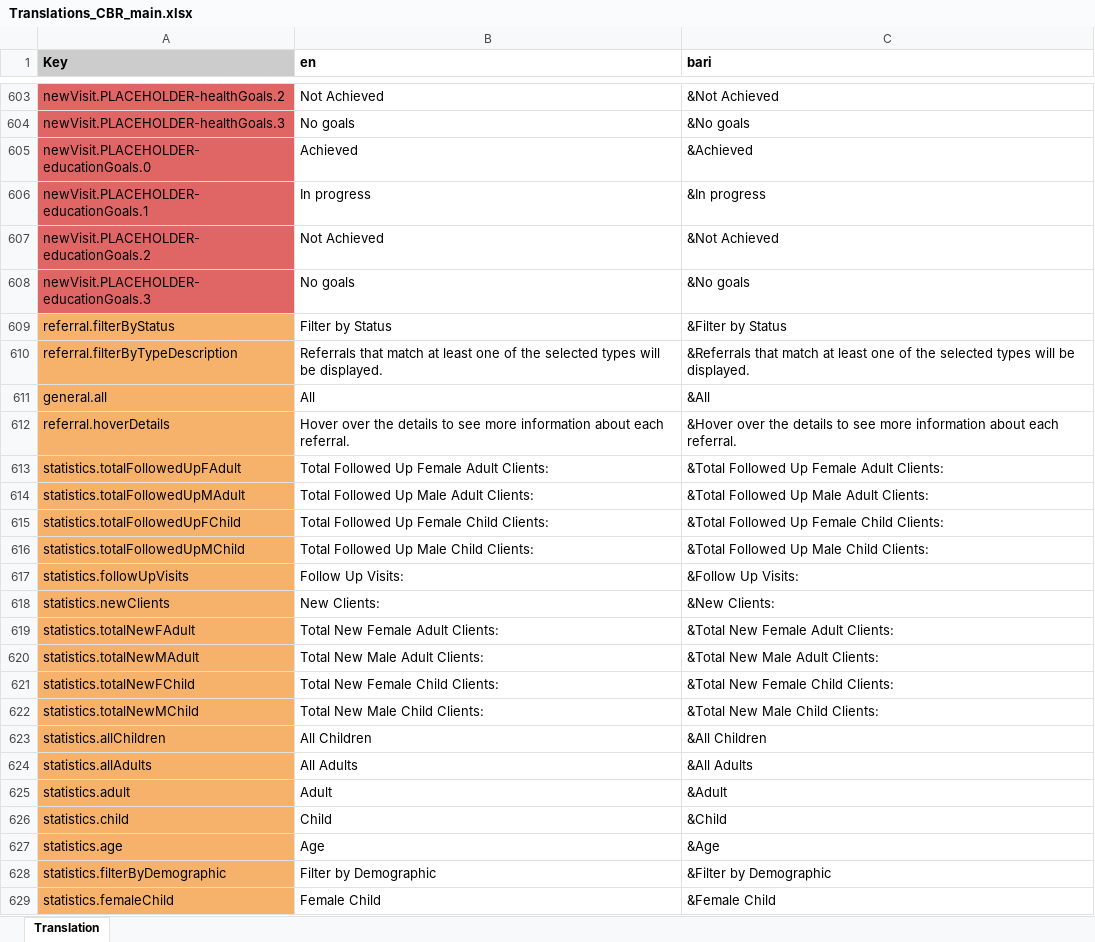
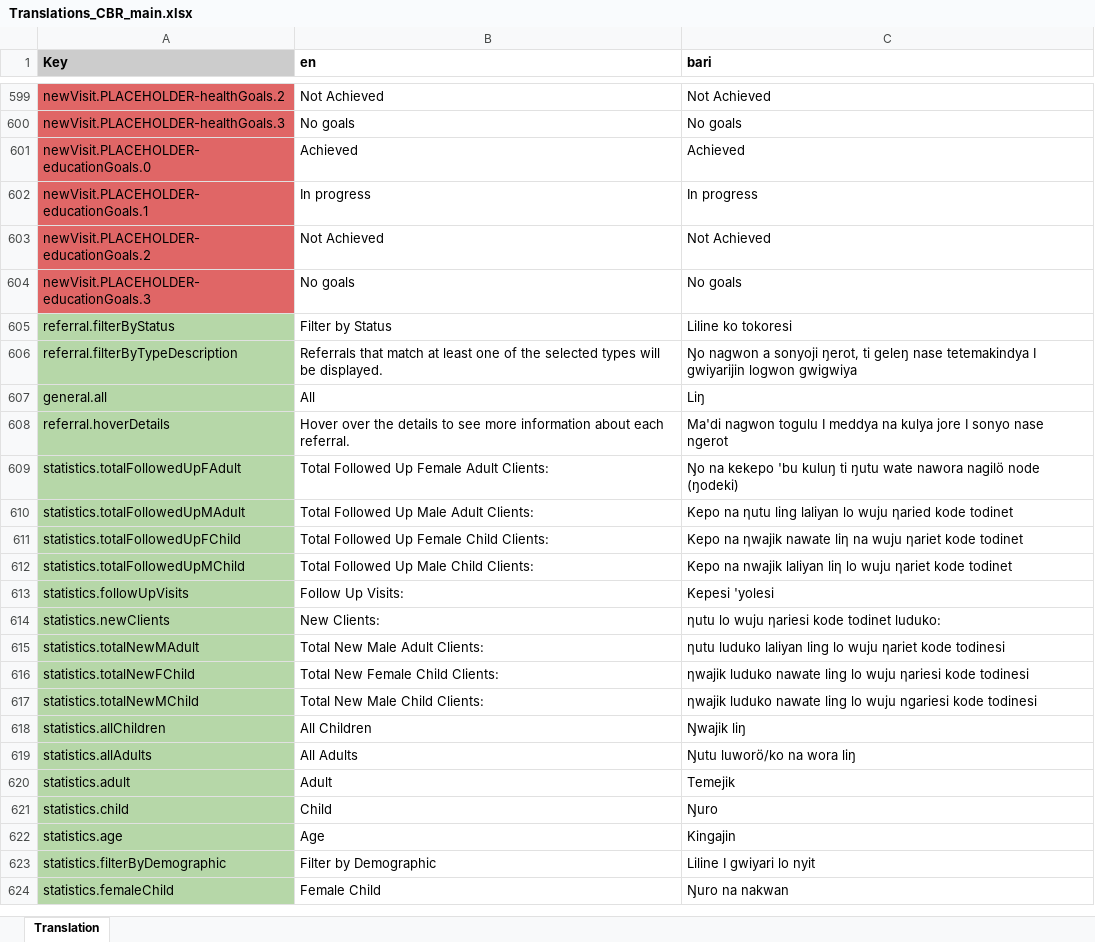
Before and after one commit to drbfraser/HHA-CommunityBasedRehabilitation, an Excel workbook: common/src/locales/Translations_CBR_main.xlsx, sheet Translation, drawn as a sheet; only a part is shown, gaps mark what is left out; values as stored, in another font and other column widths than the file's, no borders; charts and pictures and conditional formats not drawn; removed rows and columns are numbered as before the commit, all else as after; the diff covers the shown part only; the diff names each change by its address in the sheet, - before the commit and + after, or states it on an @@ line.

Commit message:
translations: update with latest + Resolve missing i18n plural rules warning + Resolve nested HTML tag error

```diff
--- a/common/src/locales/Translations_CBR_main.xlsx (sheet Translation)
+++ b/common/src/locales/Translations_CBR_main.xlsx (sheet Translation)
-C599 (bari): &Not Achieved
+C599 (bari): Not Achieved
-C600 (bari): &No goals
+C600 (bari): No goals
-C601 (bari): &Achieved
+C601 (bari): Achieved
-C602 (bari): &In progress
+C602 (bari): In progress
-C603 (bari): &Not Achieved
+C603 (bari): Not Achieved
-C604 (bari): &No goals
+C604 (bari): No goals
-A605:A614 fill: #F6B26B
+A605:A614 fill: #B6D7A8
-C605 (bari): &Filter by Status
+C605 (bari): Liline ko tokoresi
-C606 (bari): &Referrals that match at least one of the selected types will be displayed.
+C606 (bari): Ŋo nagwon a sonyoji ŋerot, ti geleŋ nase tetemakindya I gwiyarijin logwon gwigwiya
-C607 (bari): &All
+C607 (bari): Liŋ
-C608 (bari): &Hover over the details to see more information about each referral.
+C608 (bari): Ma'di nagwon togulu I meddya na kulya jore I sonyo nase ngerot
-C609 (bari): &Total Followed Up Female Adult Clients:
+C609 (bari): Ŋo na kekepo 'bu kuluŋ ti ŋutu wate nawora nagilö node (ŋodeki)
-C610 (bari): &Total Followed Up Male Adult Clients:
+C610 (bari): Kepo na ηutu ling laliyan lo wuju ηaried kode todinet
-C611 (bari): &Total Followed Up Female Child Clients:
+C611 (bari): Kepo na ηwajik nawate liƞ na wuju ƞariet kode todinet
-C612 (bari): &Total Followed Up Male Child Clients:
+C612 (bari): Kepo na nwajik laliyan liƞ lo wuju ƞariet kode todinet
-C613 (bari): &Follow Up Visits:
+C613 (bari): Kepesi 'yolesi
-C614 (bari): &New Clients:
+C614 (bari): ƞutu lo wuju ƞariesi kode todinet luduko:
-row 619: statistics.totalNewFAdult | Total New Female Adult Clients: | &Total New Female Adult Clients:
-A615:A624 fill: #F6B26B
+A615:A624 fill: #B6D7A8
-C615 (bari): &Total New Male Adult Clients:
+C615 (bari): ƞutu luduko laliyan ling lo wuju ƞariet kode todinesi
-C616 (bari): &Total New Female Child Clients:
+C616 (bari): ƞwajik luduko nawate ling lo wuju ƞariesi kode todinesi
-C617 (bari): &Total New Male Child Clients:
+C617 (bari): ƞwajik luduko nawate ling lo wuju ngariesi kode todinesi
-C618 (bari): &All Children
+C618 (bari): Ŋwajik liŋ
-C619 (bari): &All Adults
+C619 (bari): Ŋutu luworö/ko na wora liŋ
-C620 (bari): &Adult
+C620 (bari): Temejik
-C621 (bari): &Child
+C621 (bari): Ŋuro
-C622 (bari): &Age
+C622 (bari): Kingajin
-C623 (bari): &Filter by Demographic
+C623 (bari): Liline I gwiyari lo nyit
-C624 (bari): &Female Child
+C624 (bari): Ŋuro na nakwan
```
Also changed, not shown: 1 added row, 5 removed rows, 216 edited cells and cell formats elsewhere in this sheet, charts or pictures, 11 other files.
